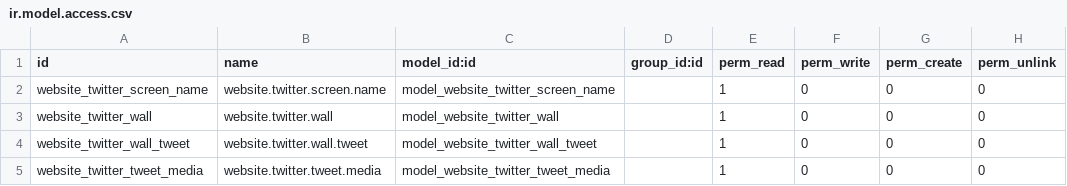
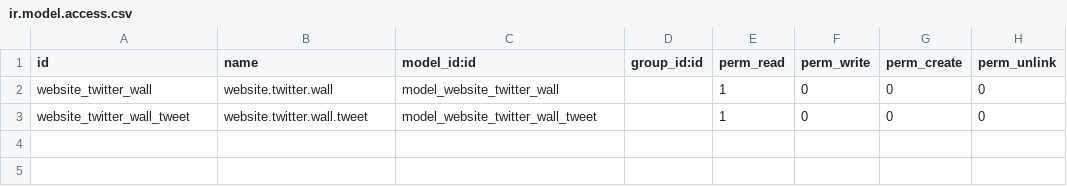
Before and after one commit to tac-odoo/odoo, a CSV file: addons/website_twitter_wall/security/ir.model.access.csv, drawn as a sheet; the diff names each change by its address in the sheet, - before the commit and + after, or states it on an @@ line.

Commit message:
[REF]: refactor twitter wall, implement automatic story based on the wall when event close

```diff
--- a/addons/website_twitter_wall/security/ir.model.access.csv
+++ b/addons/website_twitter_wall/security/ir.model.access.csv
-row 2: website_twitter_screen_name | website.twitter.screen.name | model_website_twitter_screen_name |  | 1 | 0 | 0 | 0
-row 5: website_twitter_tweet_media | website.twitter.tweet.media | model_website_twitter_tweet_media |  | 1 | 0 | 0 | 0
```
Also changed, not shown: 13 other files.
